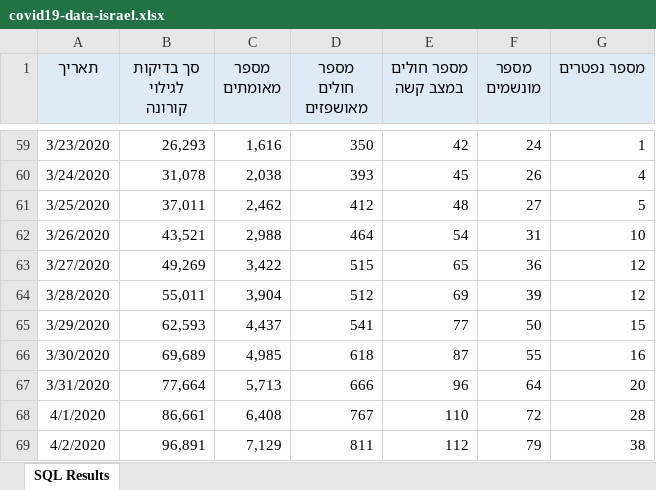
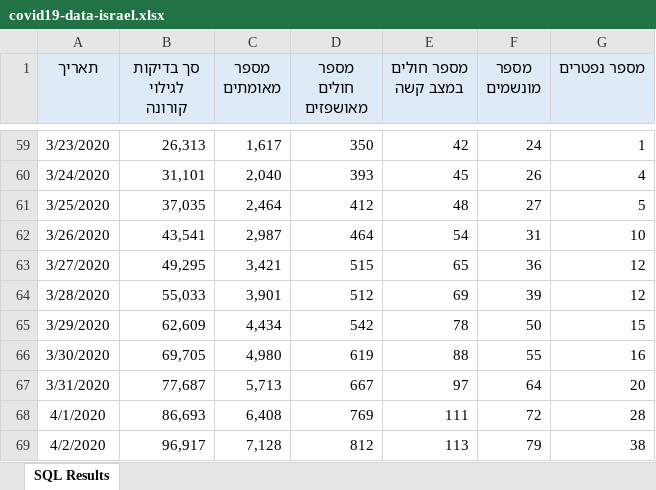
Before and after one commit to yuval-harpaz/covid-19-israel-matlab, an Excel workbook: data/Israel/covid19-data-israel.xlsx, sheet SQL Results, drawn as a sheet; only a part is shown, gaps mark what is left out; values as stored, in another font and other column widths than the file's, no borders; the diff covers the shown part only; the diff names each change by its address in the sheet, - before the commit and + after, or states it on an @@ line.

```diff
--- a/data/Israel/covid19-data-israel.xlsx (sheet SQL Results)
+++ b/data/Israel/covid19-data-israel.xlsx (sheet SQL Results)
-B59 (סך בדיקות לגילוי קורונה): 26,293
+B59 (סך בדיקות לגילוי קורונה): 26,313
-C59 (מספר מאומתים): 1,616
+C59 (מספר מאומתים): 1,617
-B60 (סך בדיקות לגילוי קורונה): 31,078
+B60 (סך בדיקות לגילוי קורונה): 31,101
-C60 (מספר מאומתים): 2,038
+C60 (מספר מאומתים): 2,040
-B61 (סך בדיקות לגילוי קורונה): 37,011
+B61 (סך בדיקות לגילוי קורונה): 37,035
-C61 (מספר מאומתים): 2,462
+C61 (מספר מאומתים): 2,464
-B62 (סך בדיקות לגילוי קורונה): 43,521
+B62 (סך בדיקות לגילוי קורונה): 43,541
-C62 (מספר מאומתים): 2,988
+C62 (מספר מאומתים): 2,987
-B63 (סך בדיקות לגילוי קורונה): 49,269
+B63 (סך בדיקות לגילוי קורונה): 49,295
-C63 (מספר מאומתים): 3,422
+C63 (מספר מאומתים): 3,421
-B64 (סך בדיקות לגילוי קורונה): 55,011
+B64 (סך בדיקות לגילוי קורונה): 55,033
-C64 (מספר מאומתים): 3,904
+C64 (מספר מאומתים): 3,901
-B65 (סך בדיקות לגילוי קורונה): 62,593
+B65 (סך בדיקות לגילוי קורונה): 62,609
-C65 (מספר מאומתים): 4,437
+C65 (מספר מאומתים): 4,434
-D65 (מספר חולים מאושפזים): 541
+D65 (מספר חולים מאושפזים): 542
-E65 (מספר חולים במצב קשה): 77
+E65 (מספר חולים במצב קשה): 78
-B66 (סך בדיקות לגילוי קורונה): 69,689
+B66 (סך בדיקות לגילוי קורונה): 69,705
-C66 (מספר מאומתים): 4,985
+C66 (מספר מאומתים): 4,980
-D66 (מספר חולים מאושפזים): 618
+D66 (מספר חולים מאושפזים): 619
-E66 (מספר חולים במצב קשה): 87
+E66 (מספר חולים במצב קשה): 88
-B67 (סך בדיקות לגילוי קורונה): 77,664
+B67 (סך בדיקות לגילוי קורונה): 77,687
-D67 (מספר חולים מאושפזים): 666
+D67 (מספר חולים מאושפזים): 667
-E67 (מספר חולים במצב קשה): 96
+E67 (מספר חולים במצב קשה): 97
-B68 (סך בדיקות לגילוי קורונה): 86,661
+B68 (סך בדיקות לגילוי קורונה): 86,693
-D68 (מספר חולים מאושפזים): 767
+D68 (מספר חולים מאושפזים): 769
-E68 (מספר חולים במצב קשה): 110
+E68 (מספר חולים במצב קשה): 111
-B69 (סך בדיקות לגילוי קורונה): 96,891
+B69 (סך בדיקות לגילוי קורונה): 96,917
-C69 (מספר מאומתים): 7,129
+C69 (מספר מאומתים): 7,128
-D69 (מספר חולים מאושפזים): 811
+D69 (מספר חולים מאושפזים): 812
-E69 (מספר חולים במצב קשה): 112
+E69 (מספר חולים במצב קשה): 113
```
Also changed, not shown: 14 added rows and 152 edited cells elsewhere in this sheet, 12 other files.
